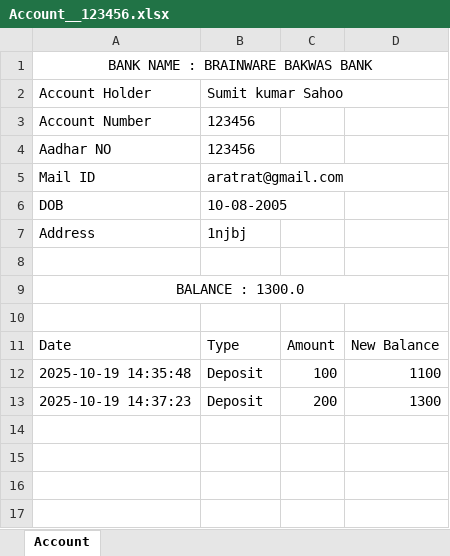
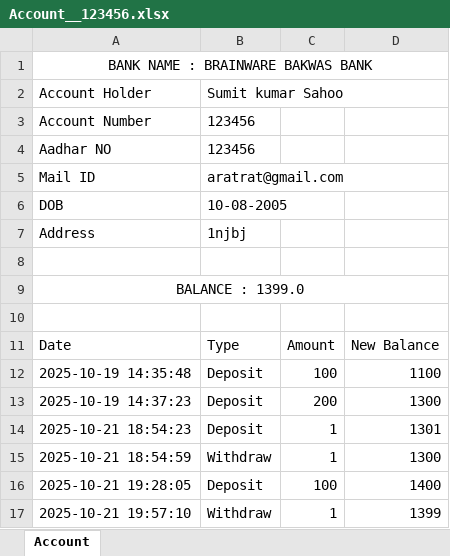
Before and after one commit to Sumit-7001/banking-system-with-GUI2, an Excel workbook: ACCOUNT/Account__123456.xlsx, sheet Account, drawn as a sheet; values as stored, in another font and other column widths than the file's, no borders; the diff names each change by its address in the sheet, - before the commit and + after, or states it on an @@ line.

```diff
--- a/ACCOUNT/Account__123456.xlsx (sheet Account)
+++ b/ACCOUNT/Account__123456.xlsx (sheet Account)
-A9: BALANCE : 1300.0
+A9: BALANCE : 1399.0
+row 14: 2025-10-21 18:54:23 | Deposit | 1 | 1301
+row 15: 2025-10-21 18:54:59 | Withdraw | 1 | 1300
+row 16: 2025-10-21 19:28:05 | Deposit | 100 | 1400
+row 17: 2025-10-21 19:57:10 | Withdraw | 1 | 1399
```
Also changed, not shown: ACCOUNT/Account__12344.xlsx, 11 other files.
